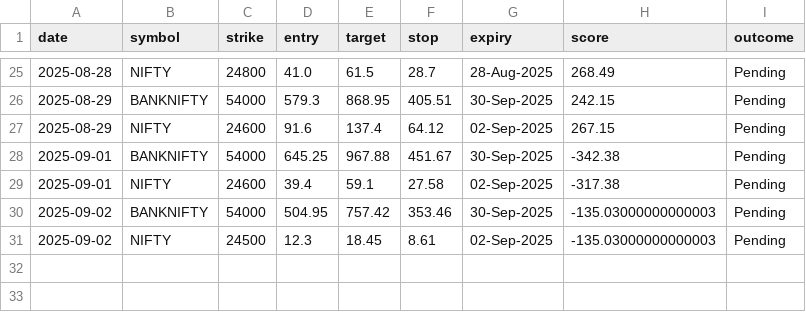
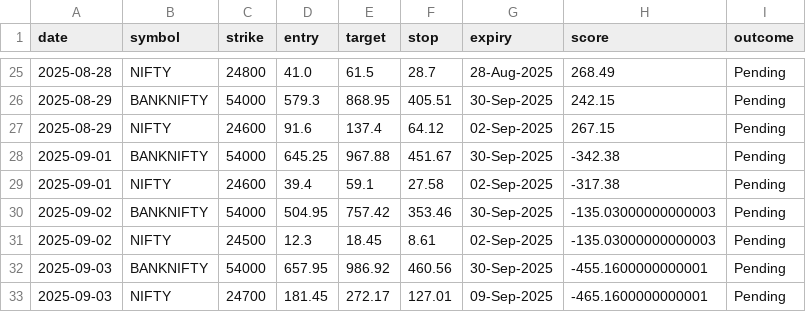
Before and after one commit to Shubh2r/Updated-Fno-Tracker, a CSV file: performance/performance_log.csv, drawn as a sheet; only a part is shown, gaps mark what is left out.

```diff
--- a/performance/performance_log.csv
+++ b/performance/performance_log.csv
@@ -31 +31,3 @@ date,symbol,strike,entry,target,stop,expiry,score,outcome
 2025-09-02,NIFTY,24500,12.3,18.45,8.61,02-Sep-2025,-135.03000000000003,Pending
+2025-09-03,BANKNIFTY,54000,657.95,986.92,460.56,30-Sep-2025,-455.1600000000001,Pending
+2025-09-03,NIFTY,24700,181.45,272.17,127.01,09-Sep-2025,-465.1600000000001,Pending
```
Also changed, not shown: 2 other files.
